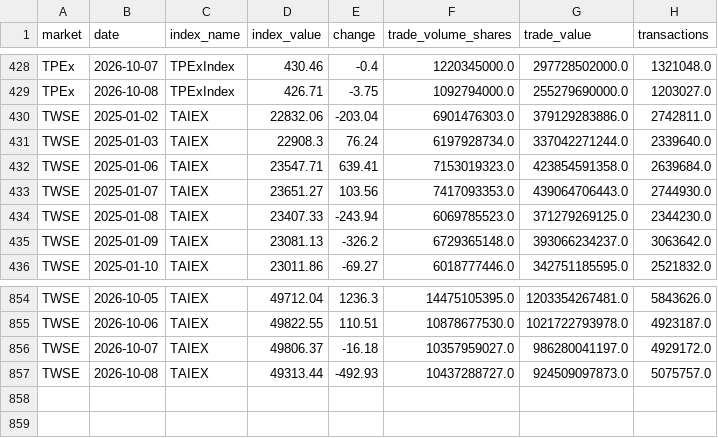
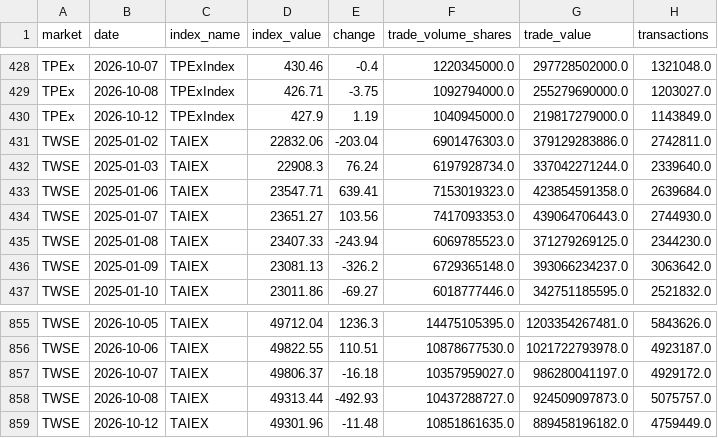
Before and after one commit to financeworker86/market-data-archive, a CSV file: data/tw_market_index.csv, drawn as a sheet; only a part is shown, gaps mark what is left out; the diff names each change by its address in the sheet, - before the commit and + after, or states it on an @@ line.

```diff
--- a/data/tw_market_index.csv
+++ b/data/tw_market_index.csv
+row 430: TPEx | 2026-10-12 | TPExIndex | 427.9 | 1.19 | 1040945000.0 | 219817279000.0 | 1143849.0
+row 859: TWSE | 2026-10-12 | TAIEX | 49301.96 | -11.48 | 10851861635.0 | 889458196182.0 | 4759449.0
```
Also changed, not shown: data/stock_day/innovation_stock_day_2024_2026.csv, 10 other files.
